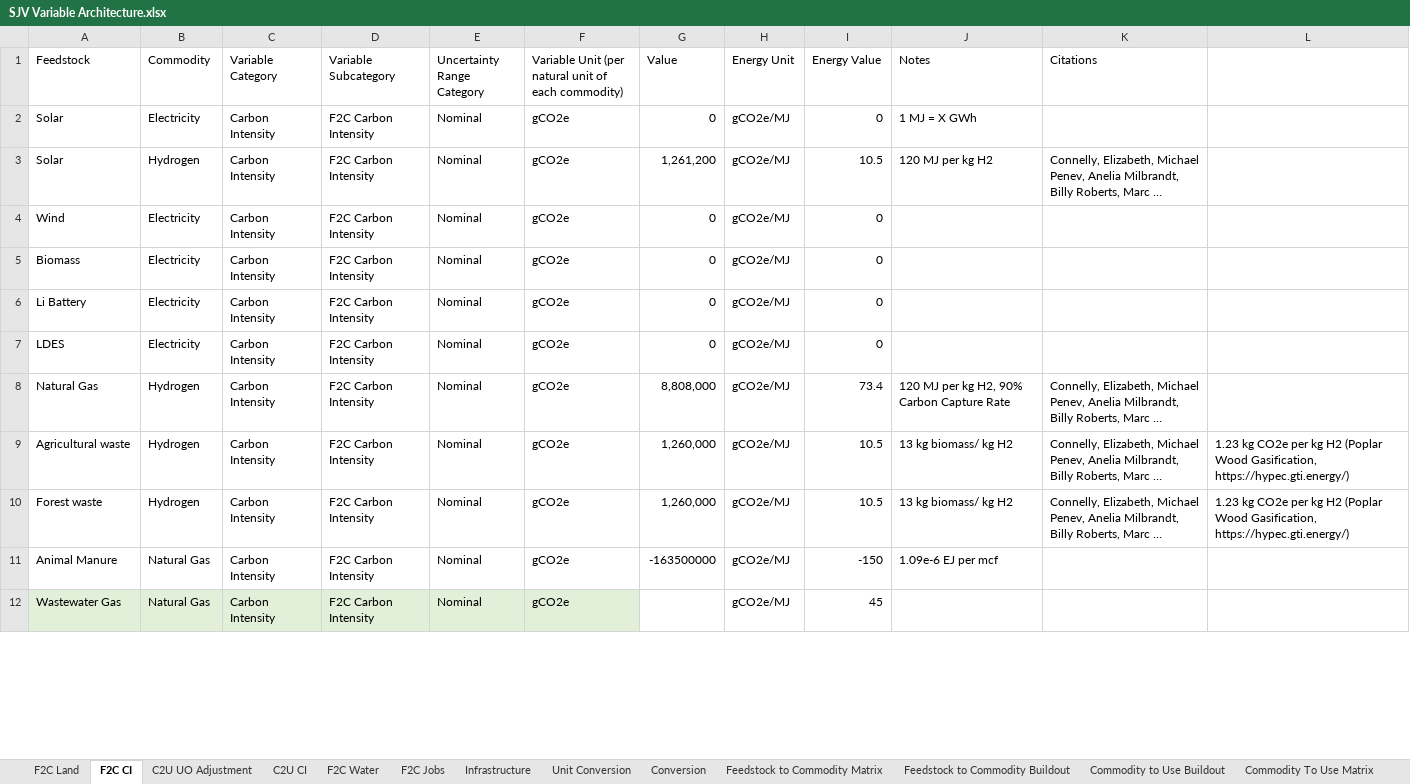
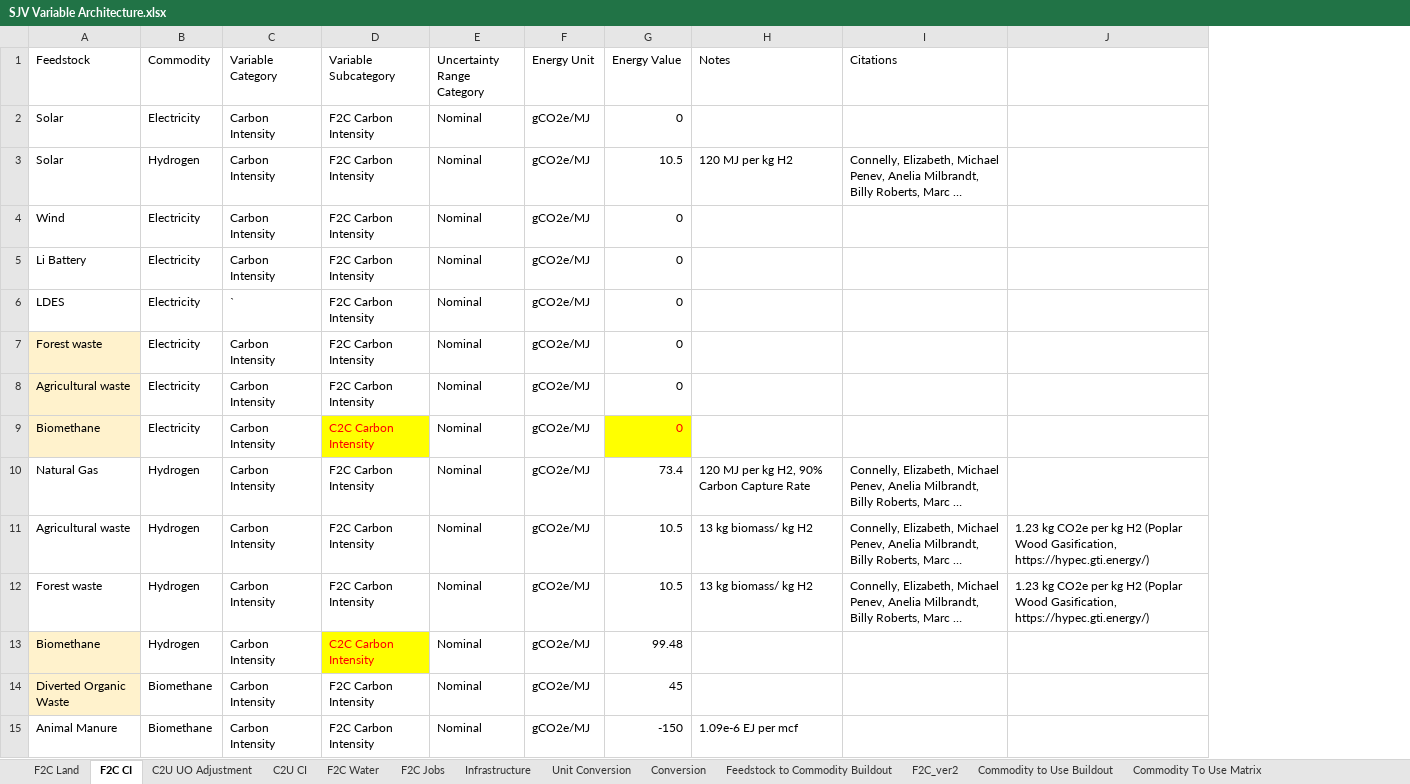
Before and after one commit to jarojasag/SJV, an Excel workbook: SJV Variable Architecture.xlsx, sheet F2C CI, drawn as a sheet; only a part is shown; long unchanged cells end in …; values as stored, in another font and other column widths than the file's, no borders; removed rows and columns are numbered as before the commit, all else as after; the diff covers the shown part only; the diff names each change by its address in the sheet, - before the commit and + after, or states it on an @@ line.

```diff
--- a/SJV Variable Architecture.xlsx (sheet F2C CI)
+++ b/SJV Variable Architecture.xlsx (sheet F2C CI)
+sheet tab: F2C_ver2
-column F, rows 1-4: Variable Unit (per natural unit of each commodity) | gCO2e | gCO2e | gCO2e; rows 6-11: all gCO2e
-column G (Value), rows 2-4: 0 | 1,261,200 | 0; rows 6-11: 0 | 0 | 8,808,000 | 1,260,000 | 1,260,000 | -163500000
-H2 (Notes): 1 MJ = X GWh
+H2 (Notes): (empty)
-row 5: Biomass | Electricity | Carbon Intensity | F2C Carbon Intensity | Nominal | gCO2e | 0 | gCO2e/MJ | 0
-C6 (Variable Category): Carbon Intensity
+C6 (Variable Category): `
+row 7: Forest waste | Electricity | Carbon Intensity | F2C Carbon Intensity | Nominal | gCO2e/MJ | 0
+row 8: Agricultural waste | Electricity | Carbon Intensity | F2C Carbon Intensity | Nominal | gCO2e/MJ | 0
+row 9: Biomethane | Electricity | Carbon Intensity | C2C Carbon Intensity | Nominal | gCO2e/MJ | 0
+row 13: Biomethane | Hydrogen | Carbon Intensity | C2C Carbon Intensity | Nominal | gCO2e/MJ | 99.48
+row 14: Diverted Organic Waste | Biomethane | Carbon Intensity | F2C Carbon Intensity | Nominal | gCO2e/MJ | 45
-B15 (Commodity): Natural Gas
+B15 (Commodity): Biomethane
-row 12: Wastewater Gas | Natural Gas | Carbon Intensity | F2C Carbon Intensity | Nominal | gCO2e |  | gCO2e/MJ | 45
```
Also changed, not shown: 17 added rows, 7 removed rows, 16 edited cells and cell formats elsewhere in this sheet, sheet C2U CI, sheet Unit Conversion, sheet F2C Land, sheet F2C Water, sheet Commodity to Use Buildout, sheet F2C Jobs, 4 more sheets, other sheet tabs, formulas that keep their value, 17 other files.
